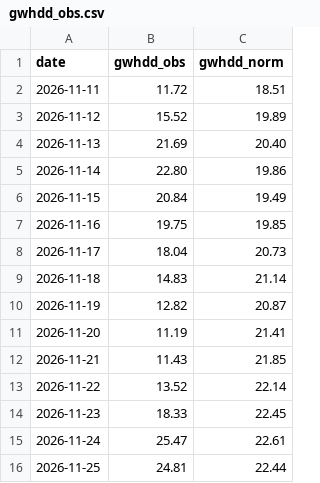
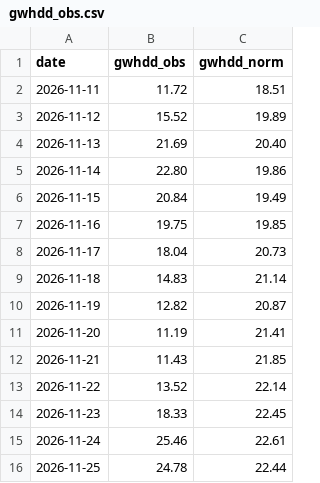
Before and after one commit to KrisMaros/gwhdd-data, a CSV file: data/gwhdd_obs.csv, drawn as a sheet.

```diff
--- a/data/gwhdd_obs.csv
+++ b/data/gwhdd_obs.csv
@@ -14,3 +14,3 @@ date,gwhdd_obs,gwhdd_norm
 2026-11-23,18.33,22.45
-2026-11-24,25.47,22.61
-2026-11-25,24.81,22.44
+2026-11-24,25.46,22.61
+2026-11-25,24.78,22.44
```
Also changed, not shown: data/cities.csv, data/contract_prices.csv, 4 other files.
